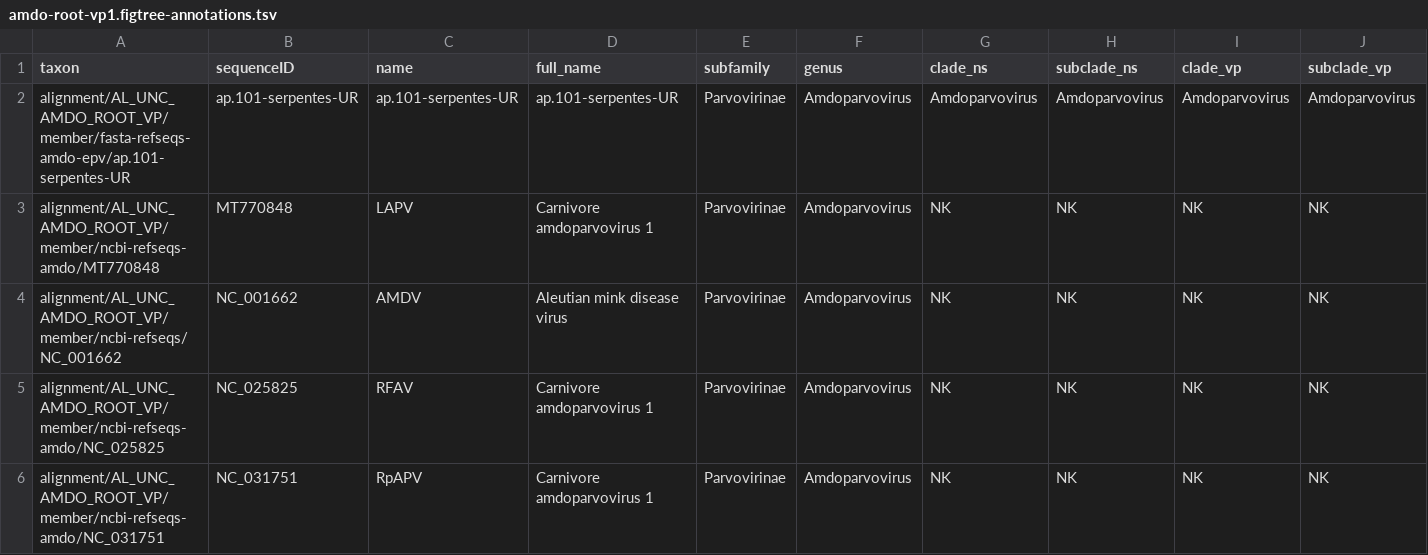
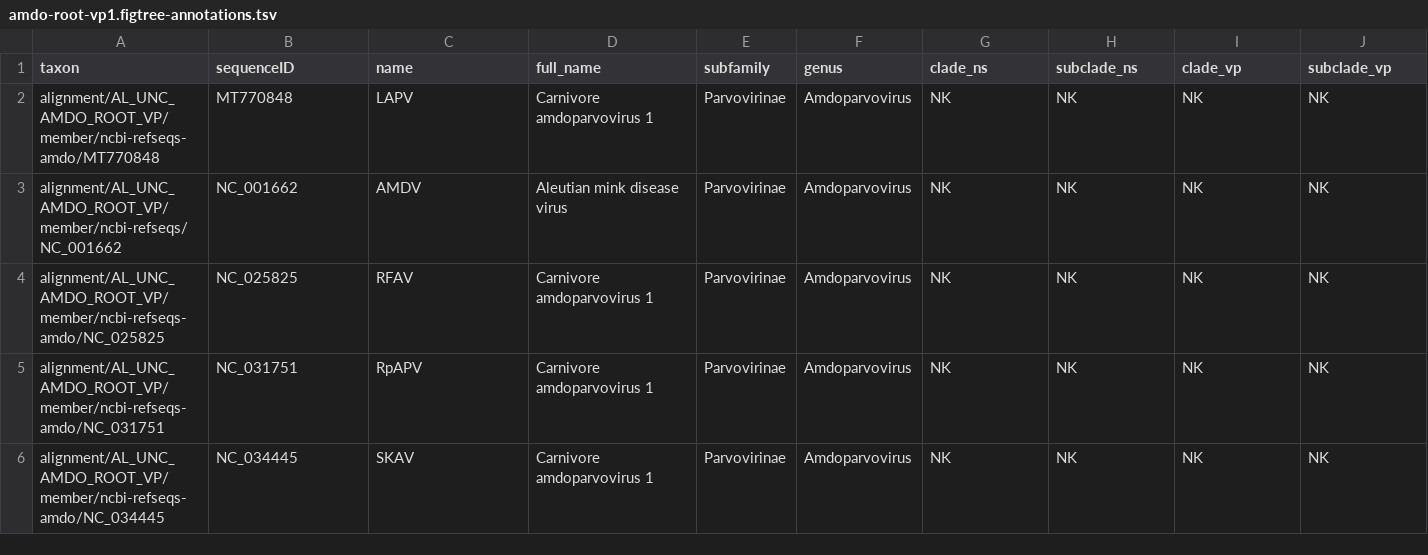
Before and after one commit to giffordlabcvr/Parvovirus-GLUE, a TSV file: trees/genus-level/amdo-root-vp1.figtree-annotations.tsv, drawn as a sheet; only a part is shown; the shorter side is filled out with more unchanged rows; rows hold the shown columns only; the diff names each change by its address in the sheet, - before the commit and + after, or states it on an @@ line.

```diff
--- a/trees/genus-level/amdo-root-vp1.figtree-annotations.tsv
+++ b/trees/genus-level/amdo-root-vp1.figtree-annotations.tsv
-row 2: alignment/AL_UNC_AMDO_ROOT_VP/member/fasta-refseqs-amdo-epv/ap.101-serpentes-UR | ap.101-serpentes-UR | ap.101-serpentes-UR | ap.101-serpentes-UR | Parvovirinae | Amdoparvovirus | Amdoparvovirus | Amdoparvovirus | Amdoparvovirus | Amdoparvovirus
```
Also changed, not shown: trees/genus-level/amdo-root-rep78.figtree-annotations.tsv, trees/genus-level/erythro-root-rep78.figtree-annotations.tsv, 21 other files.
